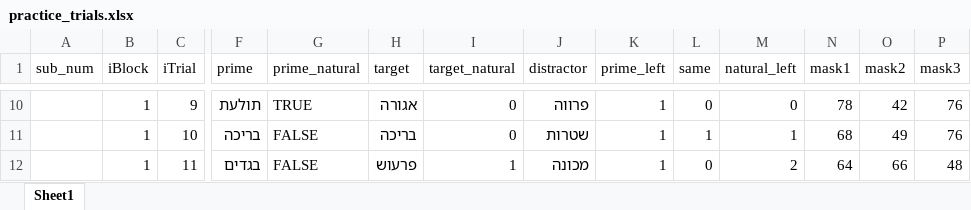
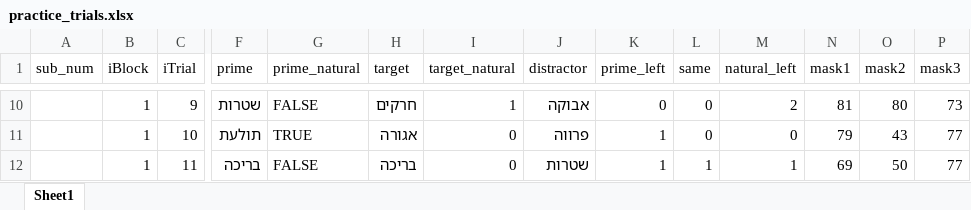
Before and after one commit to khenheller/subliminal_priming_w_motion_capture, an Excel workbook: development/stimuli/trial_lists/practice_trials.xlsx, sheet Sheet1, drawn as a sheet; only a part is shown, gaps mark what is left out; values as stored, in another font and other column widths than the file's, no cell formats; the diff covers the shown part only; the diff names each change by its address in the sheet, - before the commit and + after, or states it on an @@ line.

Commit message:
Fixed mask problem in practice trials | Fixed viewing distance
Mask numbers weren't up to date (first mask was 27, but in practice trials it was 26) so it read other images instead of the mask.

```diff
--- a/development/stimuli/trial_lists/practice_trials.xlsx (sheet Sheet1)
+++ b/development/stimuli/trial_lists/practice_trials.xlsx (sheet Sheet1)
-F10 (prime): תולעת
+F10 (prime): שטרות
-G10 (prime_natural): TRUE
+G10 (prime_natural): FALSE
-H10 (target): אגורה
+H10 (target): חרקים
-I10 (target_natural): 0
+I10 (target_natural): 1
-J10 (distractor): פרווה
+J10 (distractor): אבוקה
-K10 (prime_left): 1
+K10 (prime_left): 0
-M10 (natural_left): 0
+M10 (natural_left): 2
-N10 (mask1): 78
+N10 (mask1): 81
-O10 (mask2): 42
+O10 (mask2): 80
-P10 (mask3): 76
+P10 (mask3): 73
-F11 (prime): בריכה
+F11 (prime): תולעת
-G11 (prime_natural): FALSE
+G11 (prime_natural): TRUE
-H11 (target): בריכה
+H11 (target): אגורה
-J11 (distractor): שטרות
+J11 (distractor): פרווה
-L11 (same): 1
+L11 (same): 0
-M11 (natural_left): 1
+M11 (natural_left): 0
-N11 (mask1): 68
+N11 (mask1): 79
-O11 (mask2): 49
+O11 (mask2): 43
-P11 (mask3): 76
+P11 (mask3): 77
-F12 (prime): בגדים
+F12 (prime): בריכה
-H12 (target): פרעוש
+H12 (target): בריכה
-I12 (target_natural): 1
+I12 (target_natural): 0
-J12 (distractor): מכונה
+J12 (distractor): שטרות
-L12 (same): 0
+L12 (same): 1
-M12 (natural_left): 2
+M12 (natural_left): 1
-N12 (mask1): 64
+N12 (mask1): 69
-O12 (mask2): 66
+O12 (mask2): 50
-P12 (mask3): 48
+P12 (mask3): 77
```
Also changed, not shown: 296 edited cells elsewhere in this sheet, cell formats, 3 other files.
